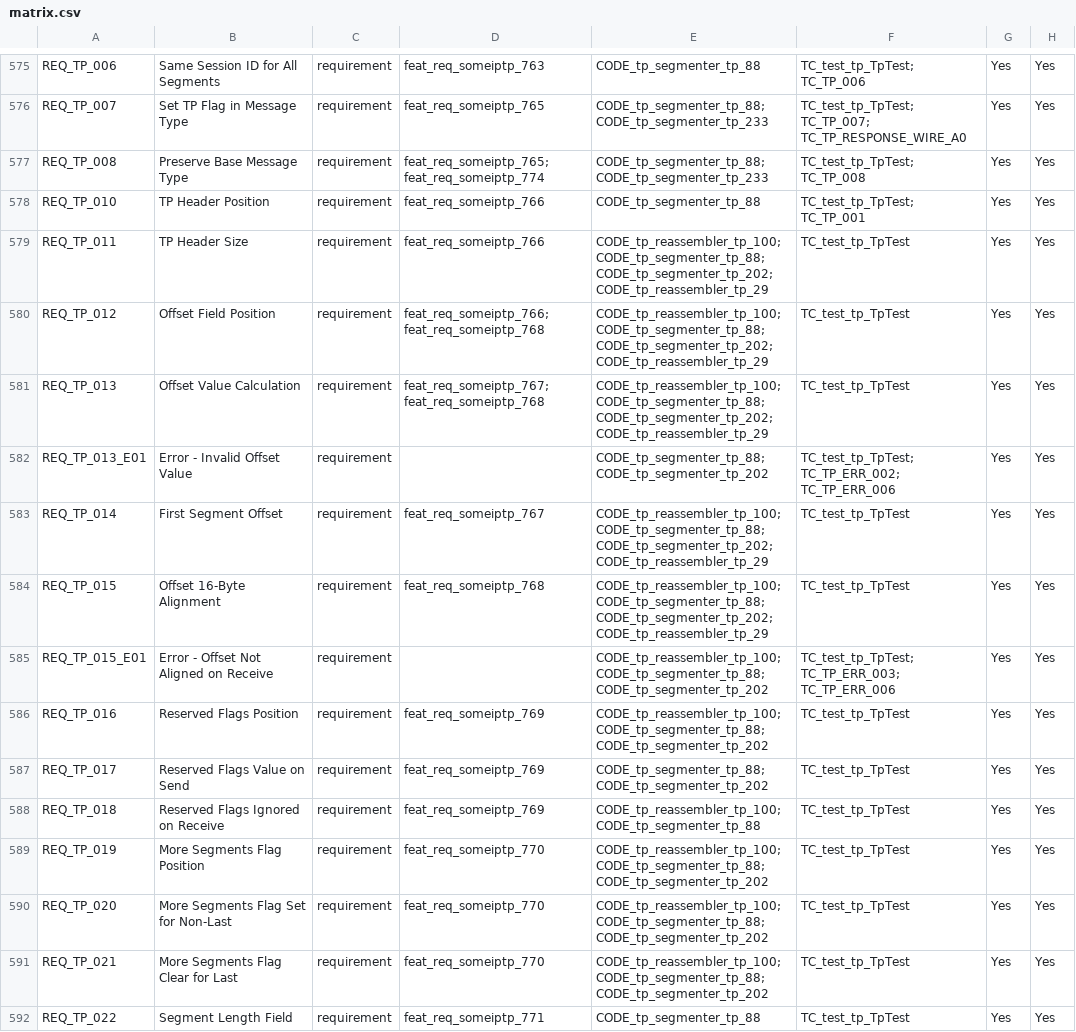
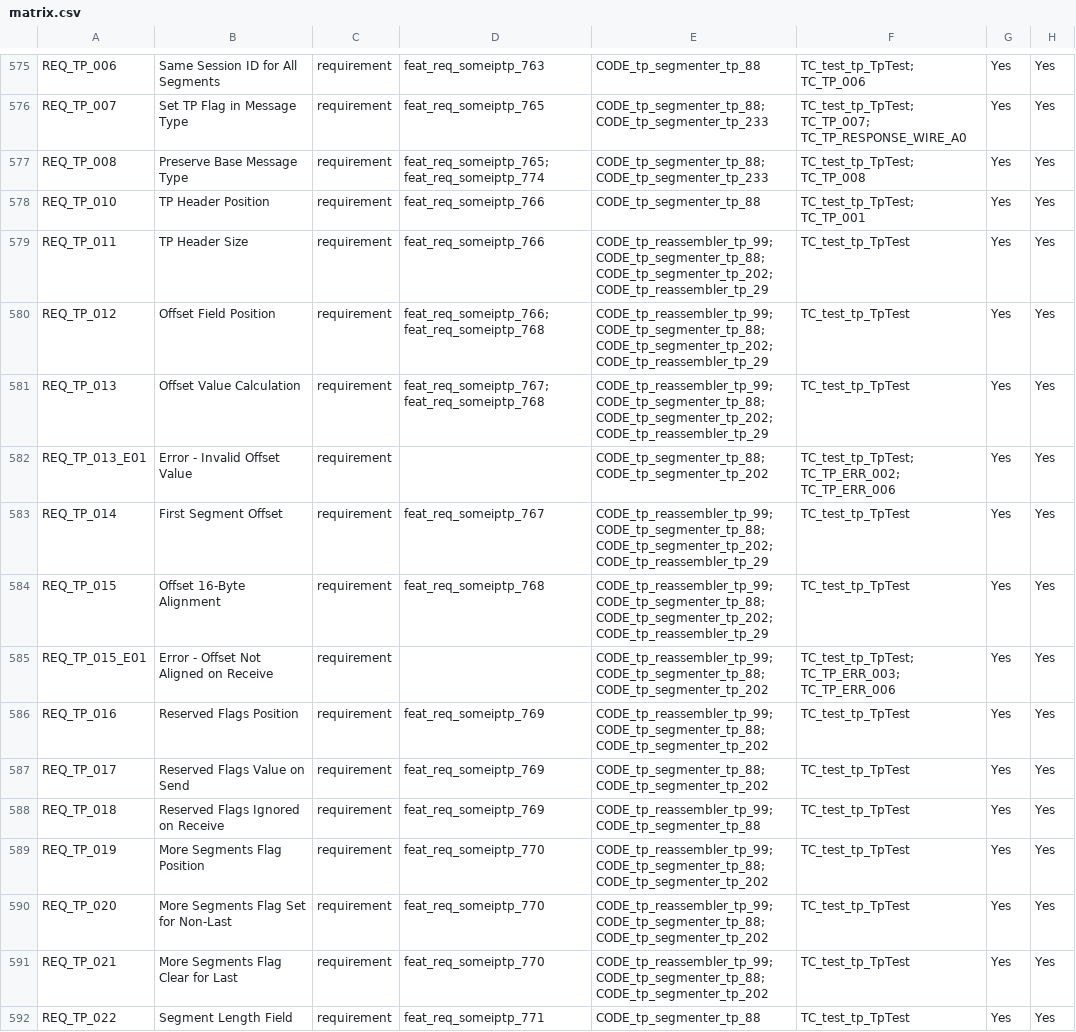
Before and after one commit to vtz/opensomeip, a CSV file: traceability/matrix.csv, drawn as a sheet; only a part is shown, gaps mark what is left out; the diff covers the shown part only.

```diff
--- a/traceability/matrix.csv
+++ b/traceability/matrix.csv
@@ -578,15 +578,15 @@ REQ_TP_008,Preserve Base Message Type,requirement,feat_req_someiptp_765; feat_re
 REQ_TP_010,TP Header Position,requirement,feat_req_someiptp_766,CODE_tp_segmenter_tp_88,TC_test_tp_TpTest; TC_TP_001,Yes,Yes
-REQ_TP_011,TP Header Size,requirement,feat_req_someiptp_766,CODE_tp_reassembler_tp_100; CODE_tp_segmenter_tp_88; CODE_tp_segmenter_tp_202; CODE_tp_reassembler_tp_29,TC_test_tp_TpTest,Yes,Yes
-REQ_TP_012,Offset Field Position,requirement,feat_req_someiptp_766; feat_req_someiptp_768,CODE_tp_reassembler_tp_100; CODE_tp_segmenter_tp_88; CODE_tp_segmenter_tp_202; CODE_tp_reassembler_tp_29,TC_test_tp_TpTest,Yes,Yes
-REQ_TP_013,Offset Value Calculation,requirement,feat_req_someiptp_767; feat_req_someiptp_768,CODE_tp_reassembler_tp_100; CODE_tp_segmenter_tp_88; CODE_tp_segmenter_tp_202; CODE_tp_reassembler_tp_29,TC_test_tp_TpTest,Yes,Yes
+REQ_TP_011,TP Header Size,requirement,feat_req_someiptp_766,CODE_tp_reassembler_tp_99; CODE_tp_segmenter_tp_88; CODE_tp_segmenter_tp_202; CODE_tp_reassembler_tp_29,TC_test_tp_TpTest,Yes,Yes
+REQ_TP_012,Offset Field Position,requirement,feat_req_someiptp_766; feat_req_someiptp_768,CODE_tp_reassembler_tp_99; CODE_tp_segmenter_tp_88; CODE_tp_segmenter_tp_202; CODE_tp_reassembler_tp_29,TC_test_tp_TpTest,Yes,Yes
+REQ_TP_013,Offset Value Calculation,requirement,feat_req_someiptp_767; feat_req_someiptp_768,CODE_tp_reassembler_tp_99; CODE_tp_segmenter_tp_88; CODE_tp_segmenter_tp_202; CODE_tp_reassembler_tp_29,TC_test_tp_TpTest,Yes,Yes
 REQ_TP_013_E01,Error - Invalid Offset Value,requirement,,CODE_tp_segmenter_tp_88; CODE_tp_segmenter_tp_202,TC_test_tp_TpTest; TC_TP_ERR_002; TC_TP_ERR_006,Yes,Yes
-REQ_TP_014,First Segment Offset,requirement,feat_req_someiptp_767,CODE_tp_reassembler_tp_100; CODE_tp_segmenter_tp_88; CODE_tp_segmenter_tp_202; CODE_tp_reassembler_tp_29,TC_test_tp_TpTest,Yes,Yes
-REQ_TP_015,Offset 16-Byte Alignment,requirement,feat_req_someiptp_768,CODE_tp_reassembler_tp_100; CODE_tp_segmenter_tp_88; CODE_tp_segmenter_tp_202; CODE_tp_reassembler_tp_29,TC_test_tp_TpTest,Yes,Yes
-REQ_TP_015_E01,Error - Offset Not Aligned on Receive,requirement,,CODE_tp_reassembler_tp_100; CODE_tp_segmenter_tp_88; CODE_tp_segmenter_tp_202,TC_test_tp_TpTest; TC_TP_ERR_003; TC_TP_ERR_006,Yes,Yes
-REQ_TP_016,Reserved Flags Position,requirement,feat_req_someiptp_769,CODE_tp_reassembler_tp_100; CODE_tp_segmenter_tp_88; CODE_tp_segmenter_tp_202,TC_test_tp_TpTest,Yes,Yes
+REQ_TP_014,First Segment Offset,requirement,feat_req_someiptp_767,CODE_tp_reassembler_tp_99; CODE_tp_segmenter_tp_88; CODE_tp_segmenter_tp_202; CODE_tp_reassembler_tp_29,TC_test_tp_TpTest,Yes,Yes
+REQ_TP_015,Offset 16-Byte Alignment,requirement,feat_req_someiptp_768,CODE_tp_reassembler_tp_99; CODE_tp_segmenter_tp_88; CODE_tp_segmenter_tp_202; CODE_tp_reassembler_tp_29,TC_test_tp_TpTest,Yes,Yes
+REQ_TP_015_E01,Error - Offset Not Aligned on Receive,requirement,,CODE_tp_reassembler_tp_99; CODE_tp_segmenter_tp_88; CODE_tp_segmenter_tp_202,TC_test_tp_TpTest; TC_TP_ERR_003; TC_TP_ERR_006,Yes,Yes
+REQ_TP_016,Reserved Flags Position,requirement,feat_req_someiptp_769,CODE_tp_reassembler_tp_99; CODE_tp_segmenter_tp_88; CODE_tp_segmenter_tp_202,TC_test_tp_TpTest,Yes,Yes
 REQ_TP_017,Reserved Flags Value on Send,requirement,feat_req_someiptp_769,CODE_tp_segmenter_tp_88; CODE_tp_segmenter_tp_202,TC_test_tp_TpTest,Yes,Yes
-REQ_TP_018,Reserved Flags Ignored on Receive,requirement,feat_req_someiptp_769,CODE_tp_reassembler_tp_100; CODE_tp_segmenter_tp_88,TC_test_tp_TpTest,Yes,Yes
-REQ_TP_019,More Segments Flag Position,requirement,feat_req_someiptp_770,CODE_tp_reassembler_tp_100; CODE_tp_segmenter_tp_88; CODE_tp_segmenter_tp_202,TC_test_tp_TpTest,Yes,Yes
-REQ_TP_020,More Segments Flag Set for Non-Last,requirement,feat_req_someiptp_770,CODE_tp_reassembler_tp_100; CODE_tp_segmenter_tp_88; CODE_tp_segmenter_tp_202,TC_test_tp_TpTest,Yes,Yes
-REQ_TP_021,More Segments Flag Clear for Last,requirement,feat_req_someiptp_770,CODE_tp_reassembler_tp_100; CODE_tp_segmenter_tp_88; CODE_tp_segmenter_tp_202,TC_test_tp_TpTest,Yes,Yes
+REQ_TP_018,Reserved Flags Ignored on Receive,requirement,feat_req_someiptp_769,CODE_tp_reassembler_tp_99; CODE_tp_segmenter_tp_88,TC_test_tp_TpTest,Yes,Yes
+REQ_TP_019,More Segments Flag Position,requirement,feat_req_someiptp_770,CODE_tp_reassembler_tp_99; CODE_tp_segmenter_tp_88; CODE_tp_segmenter_tp_202,TC_test_tp_TpTest,Yes,Yes
+REQ_TP_020,More Segments Flag Set for Non-Last,requirement,feat_req_someiptp_770,CODE_tp_reassembler_tp_99; CODE_tp_segmenter_tp_88; CODE_tp_segmenter_tp_202,TC_test_tp_TpTest,Yes,Yes
+REQ_TP_021,More Segments Flag Clear for Last,requirement,feat_req_someiptp_770,CODE_tp_reassembler_tp_99; CODE_tp_segmenter_tp_88; CODE_tp_segmenter_tp_202,TC_test_tp_TpTest,Yes,Yes
 REQ_TP_022,Segment Length Field,requirement,feat_req_someiptp_771,CODE_tp_segmenter_tp_88,TC_test_tp_TpTest,Yes,Yes
```
Also changed, not shown: 2 added rows and 61 edited cells elsewhere in this file, 21 other files.
